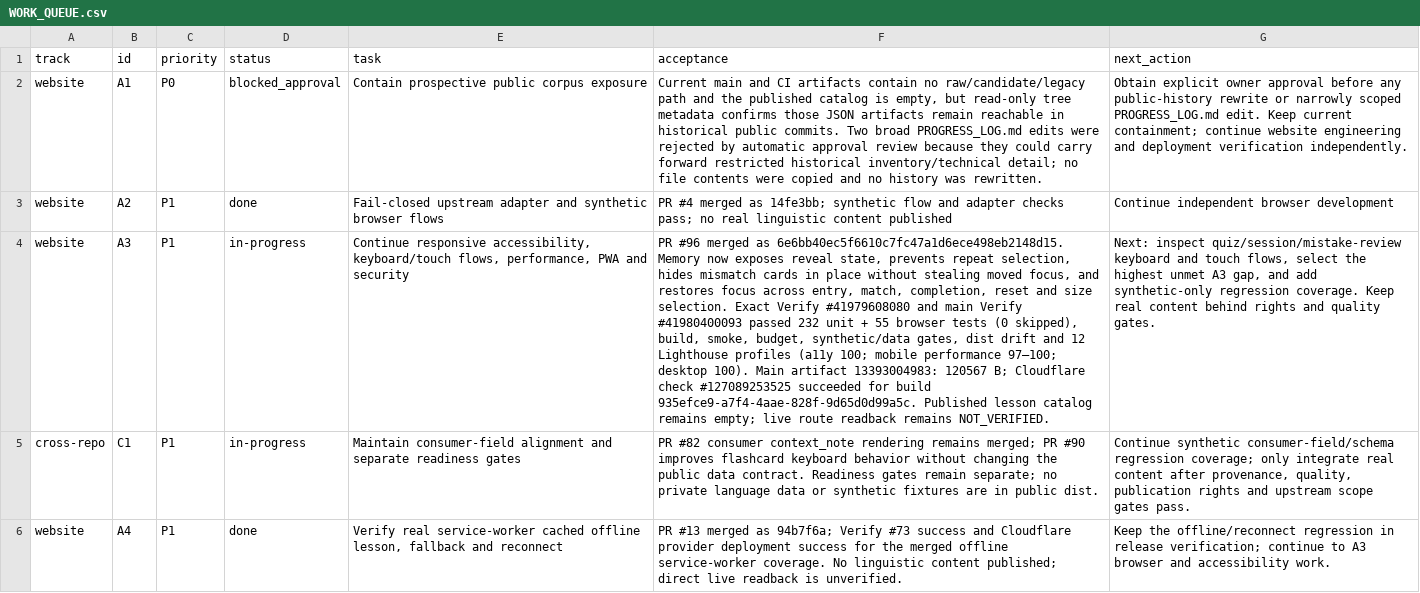
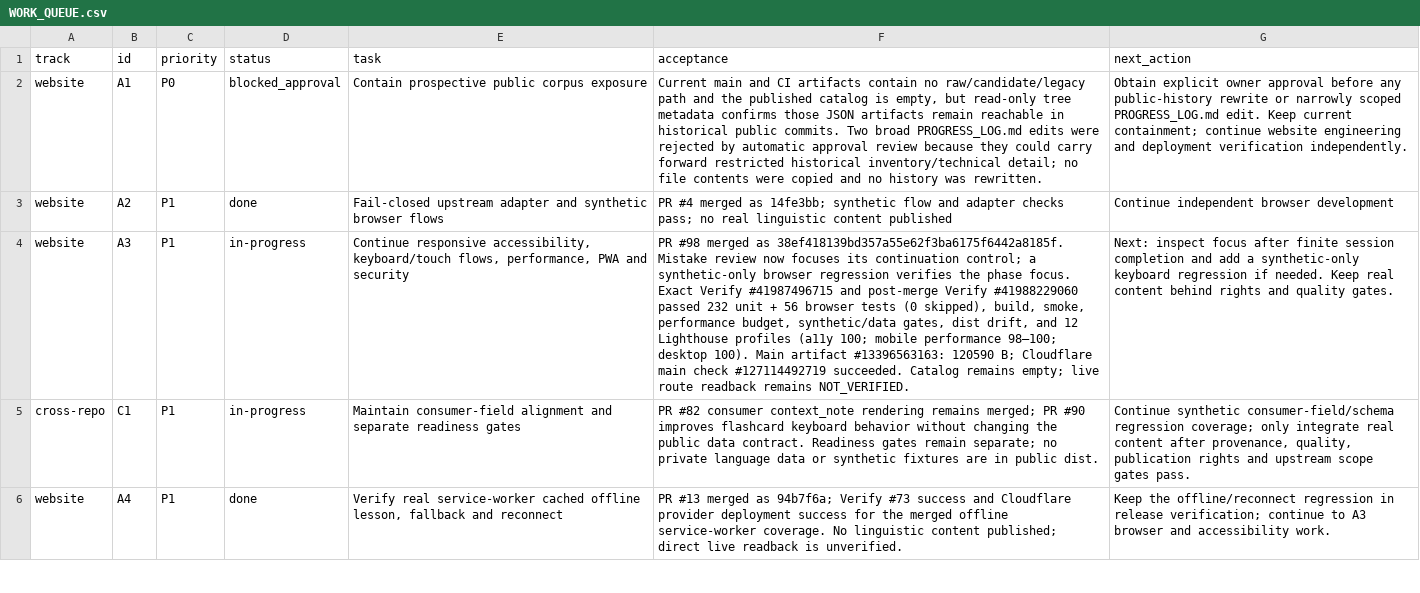
Before and after one commit to drewsebastians/webgame-bataktoba-indo, a CSV file: WORK_QUEUE.csv, drawn as a sheet; only a part is shown; the diff names each change by its address in the sheet, - before the commit and + after, or states it on an @@ line.

Commit message:
Checkpoint mistake review focus improvement

```diff
--- a/WORK_QUEUE.csv
+++ b/WORK_QUEUE.csv
-F4 (acceptance): PR #96 merged as 6e6bb40ec5f6610c7fc47a1d6ece498eb2148d15. Memory now exposes reveal state, prevents repeat selection, hides mismatch cards in place without stealing moved focus, and restores focus across entry, match, completion, reset and size selection. Exact Verify #41979608080 and main Verify #41980400093 passed 232 unit + 55 browser tests (0 skipped), build, smoke, budget, synthetic/data gates, dist drift and 12 Lighthouse profiles (a11y 100; mobile performance 97–100; desktop 100). Main artifact 13393004983: 120567 B; Cloudflare check #127089253525 succeeded for build 935efce9-a7f4-4aae-828f-9d65d0d99a5c. Published lesson catalog remains empty;…
+F4 (acceptance): PR #98 merged as 38ef418139bd357a55e62f3ba6175f6442a8185f. Mistake review now focuses its continuation control; a synthetic-only browser regression verifies the phase focus. Exact Verify #41987496715 and post-merge Verify #41988229060 passed 232 unit + 56 browser tests (0 skipped), build, smoke, performance budget, synthetic/data gates, dist drift, and 12 Lighthouse profiles (a11y 100; mobile performance 98–100; desktop 100). Main artifact #13396563163: 120590 B; Cloudflare main check #127114492719 succeeded. Catalog remains empty;…
-G4 (next_action): Next: inspect quiz/session/mistake-review keyboard and touch flows, select the highest unmet A3 gap, and add synthetic-only regression coverage. Keep real…
+G4 (next_action): Next: inspect focus after finite session completion and add a synthetic-only keyboard regression if needed. Keep real…
```
Also changed, not shown: 3 other files.
